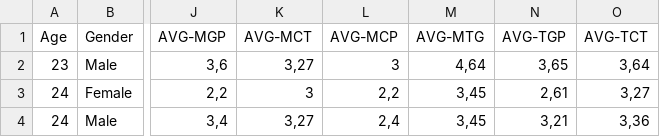
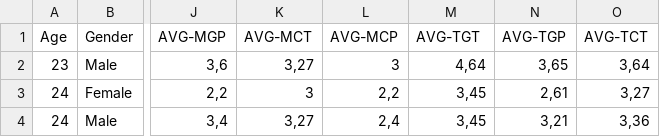
Before and after one commit to microtower00/CognitiveErgonomics, a CSV file: data.csv, drawn as a sheet; only a part is shown, gaps mark what is left out; the diff names each change by its address in the sheet, - before the commit and + after, or states it on an @@ line.

Commit message:
fixed header

```diff
--- a/data.csv
+++ b/data.csv
-M1: AVG-MTG
+M1: AVG-TGT
```
